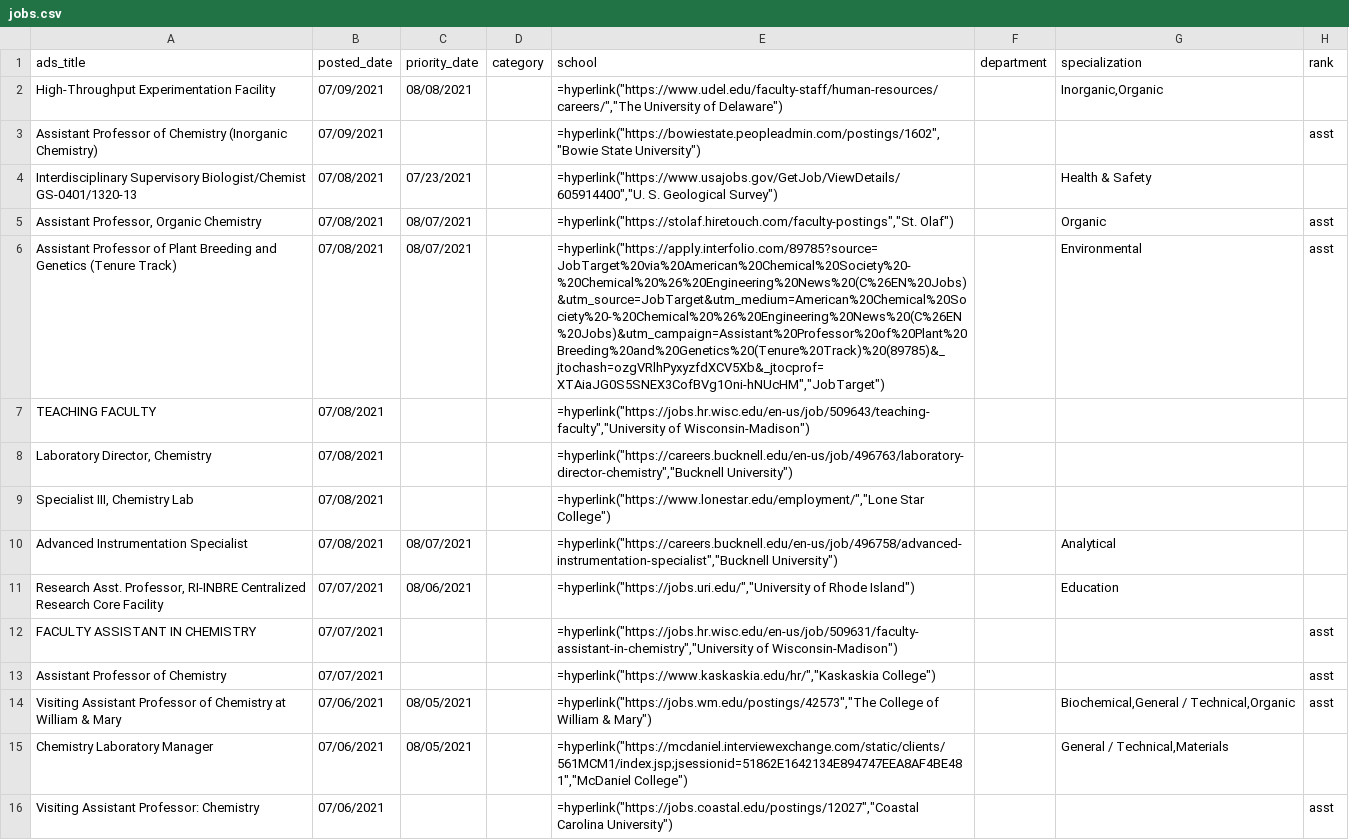
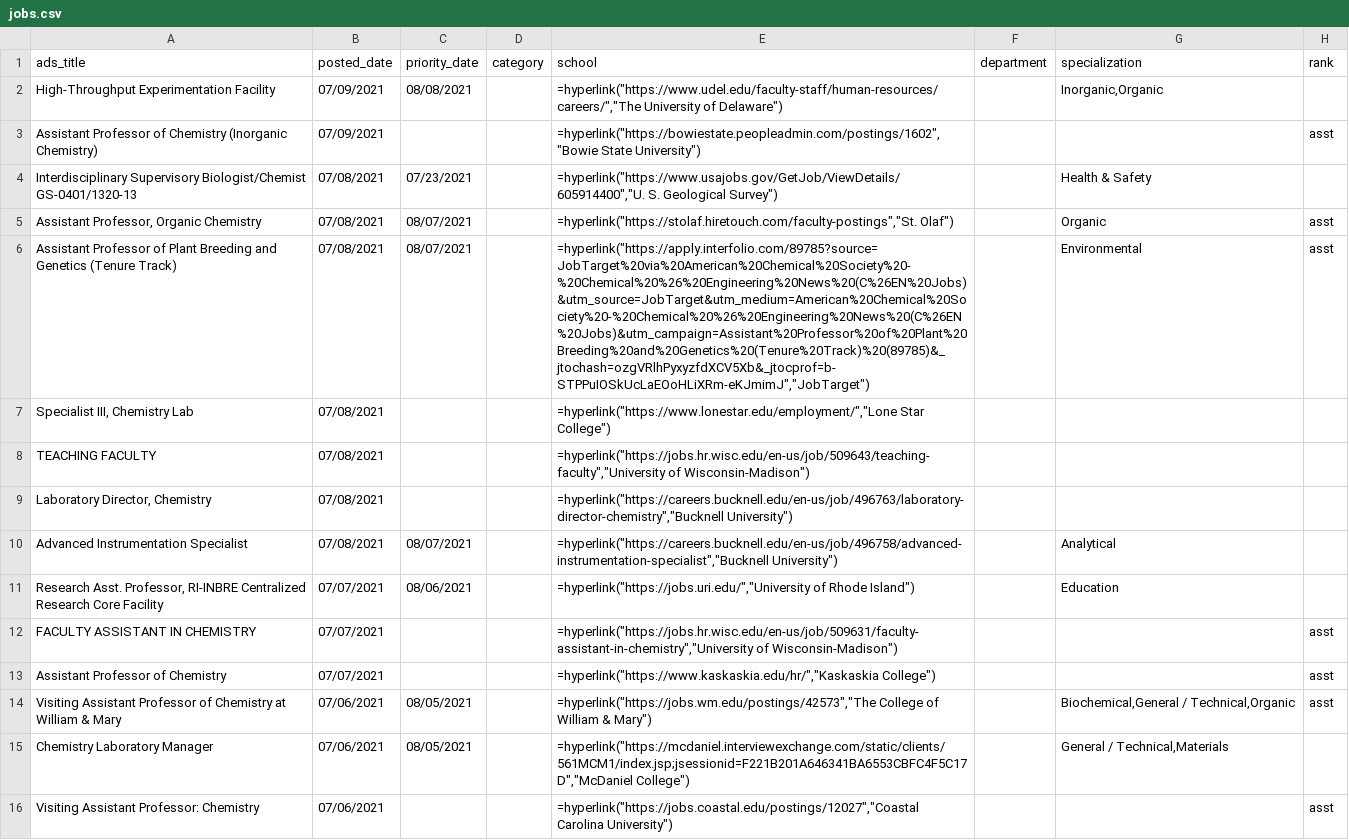
Before and after one commit to khoivan88/chemjobber-faculty-jobs-list-automation, a CSV file: data/jobs.csv, drawn as a sheet; only a part is shown; the diff names each change by its address in the sheet, - before the commit and + after, or states it on an @@ line.

```diff
--- a/data/jobs.csv
+++ b/data/jobs.csv
-E6 (school): =hyperlink("https://apply.interfolio.com/89785?source=JobTarget%20via%20American%20Chemical%20Society%20-%20Chemical%20%26%20Engineering%20News%20(C%26EN%20Jobs)&utm_source=JobTarget&utm_medium=American%20Chemical%20Society%20-%20Chemical%20%26%20Engineering%20News%20(C%26EN%20Jobs)&utm_campaign=Assistant%20Professor%20of%20Plant%20Breeding%20and%20Genetics%20(Tenure%20Track)%20(89785)&_jtochash=ozgVRlhPyxyzfdXCV5Xb&_jtocprof=XTAiaJG0S5SNEX3CofBVg1Oni-hNUcHM","JobTarget")
+E6 (school): =hyperlink("https://apply.interfolio.com/89785?source=JobTarget%20via%20American%20Chemical%20Society%20-%20Chemical%20%26%20Engineering%20News%20(C%26EN%20Jobs)&utm_source=JobTarget&utm_medium=American%20Chemical%20Society%20-%20Chemical%20%26%20Engineering%20News%20(C%26EN%20Jobs)&utm_campaign=Assistant%20Professor%20of%20Plant%20Breeding%20and%20Genetics%20(Tenure%20Track)%20(89785)&_jtochash=ozgVRlhPyxyzfdXCV5Xb&_jtocprof=b-STPPuIOSkUcLaEOoHLiXRm-eKJmimJ","JobTarget")
@@ row 9 moved to row 7: Specialist III, Chemistry Lab @@
-E15 (school): =hyperlink("https://mcdaniel.interviewexchange.com/static/clients/561MCM1/index.jsp;jsessionid=51862E1642134E894747EEA8AF4BE481","McDaniel College")
+E15 (school): =hyperlink("https://mcdaniel.interviewexchange.com/static/clients/561MCM1/index.jsp;jsessionid=F221B201A646341BA6553CBFC4F5C17D","McDaniel College")
```
